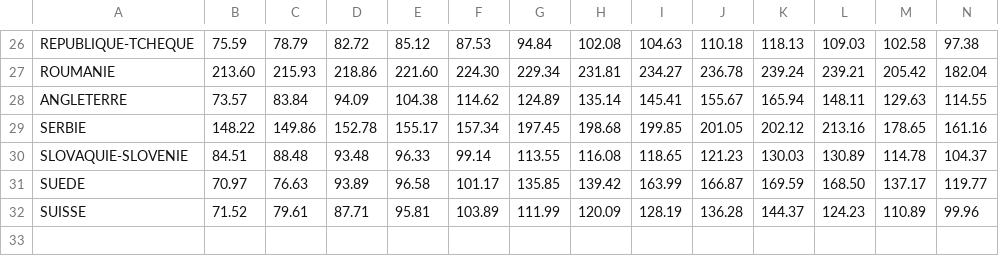
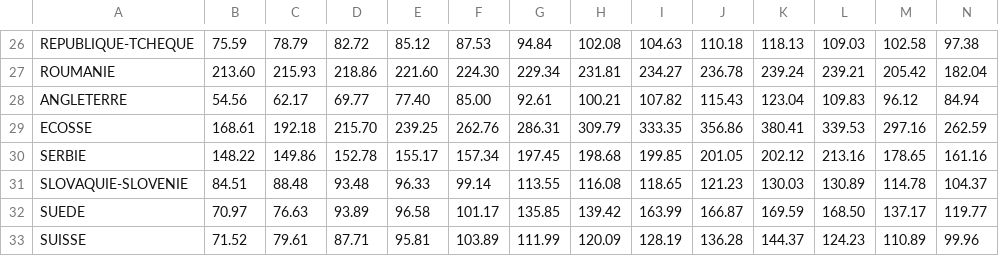
Before and after one commit to Adebureaux/calculator, a CSV file: calculator/ressources/table_international.csv, drawn as a sheet; only a part is shown, gaps mark what is left out; rows hold the shown columns only; the diff covers the shown part only; the diff names each change by its address in the sheet, - before the commit and + after, or states it on an @@ line.

```diff
--- a/calculator/ressources/table_international.csv
+++ b/calculator/ressources/table_international.csv
-B28: 73.57
+B28: 54.56
-C28: 83.84
+C28: 62.17
-D28: 94.09
+D28: 69.77
-E28: 104.38
+E28: 77.40
-F28: 114.62
+F28: 85.00
-G28: 124.89
+G28: 92.61
-H28: 135.14
+H28: 100.21
-I28: 145.41
+I28: 107.82
-J28: 155.67
+J28: 115.43
-K28: 165.94
+K28: 123.04
-L28: 148.11
+L28: 109.83
-M28: 129.63
+M28: 96.12
-N28: 114.55
+N28: 84.94
+row 29: ECOSSE | 168.61 | 192.18 | 215.70 | 239.25 | 262.76 | 286.31 | 309.79 | 333.35 | 356.86 | 380.41 | 339.53 | 297.16 | 262.59
```
Also changed, not shown: 4 edited cells elsewhere in this file, 1 other file.
